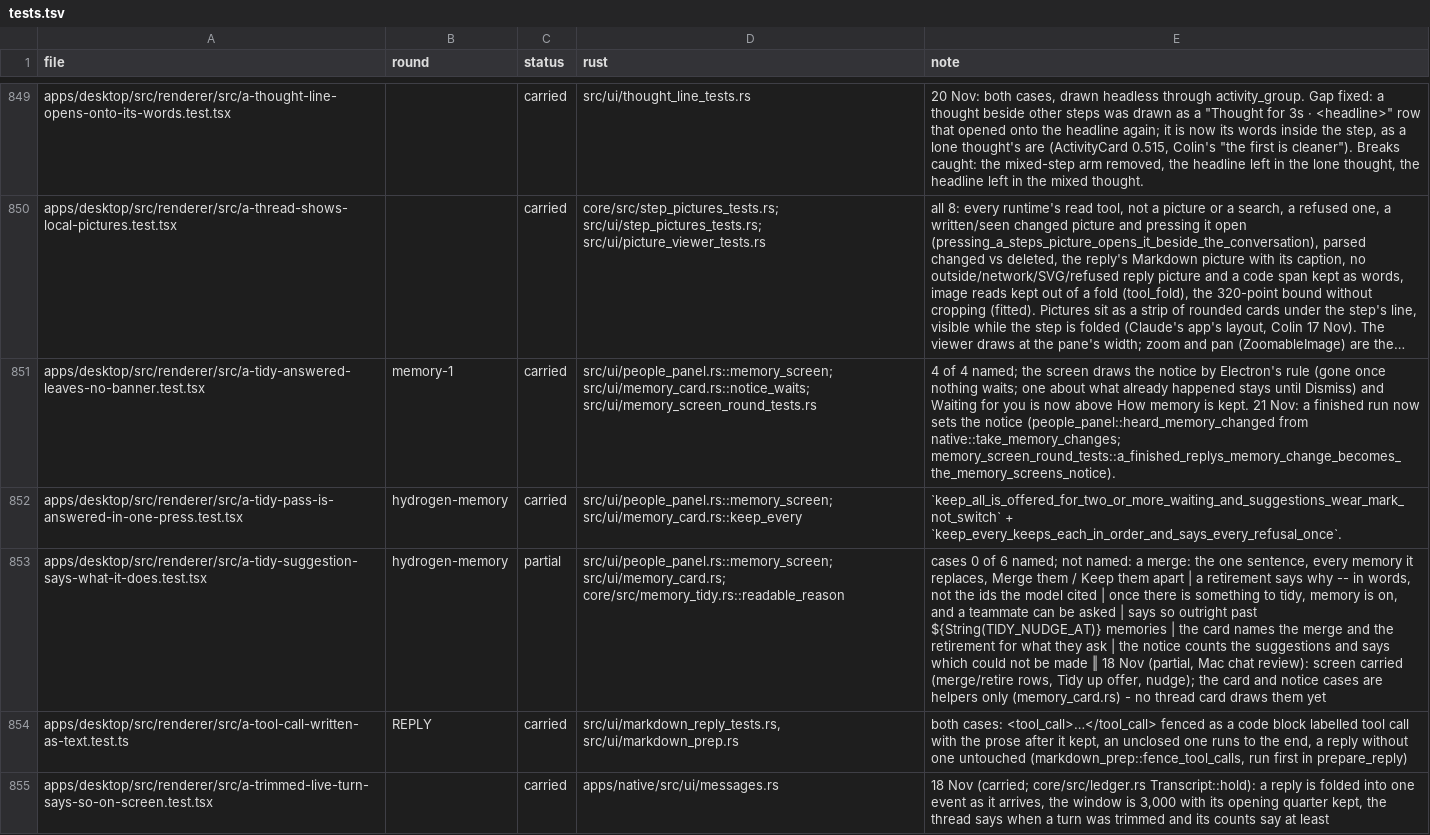
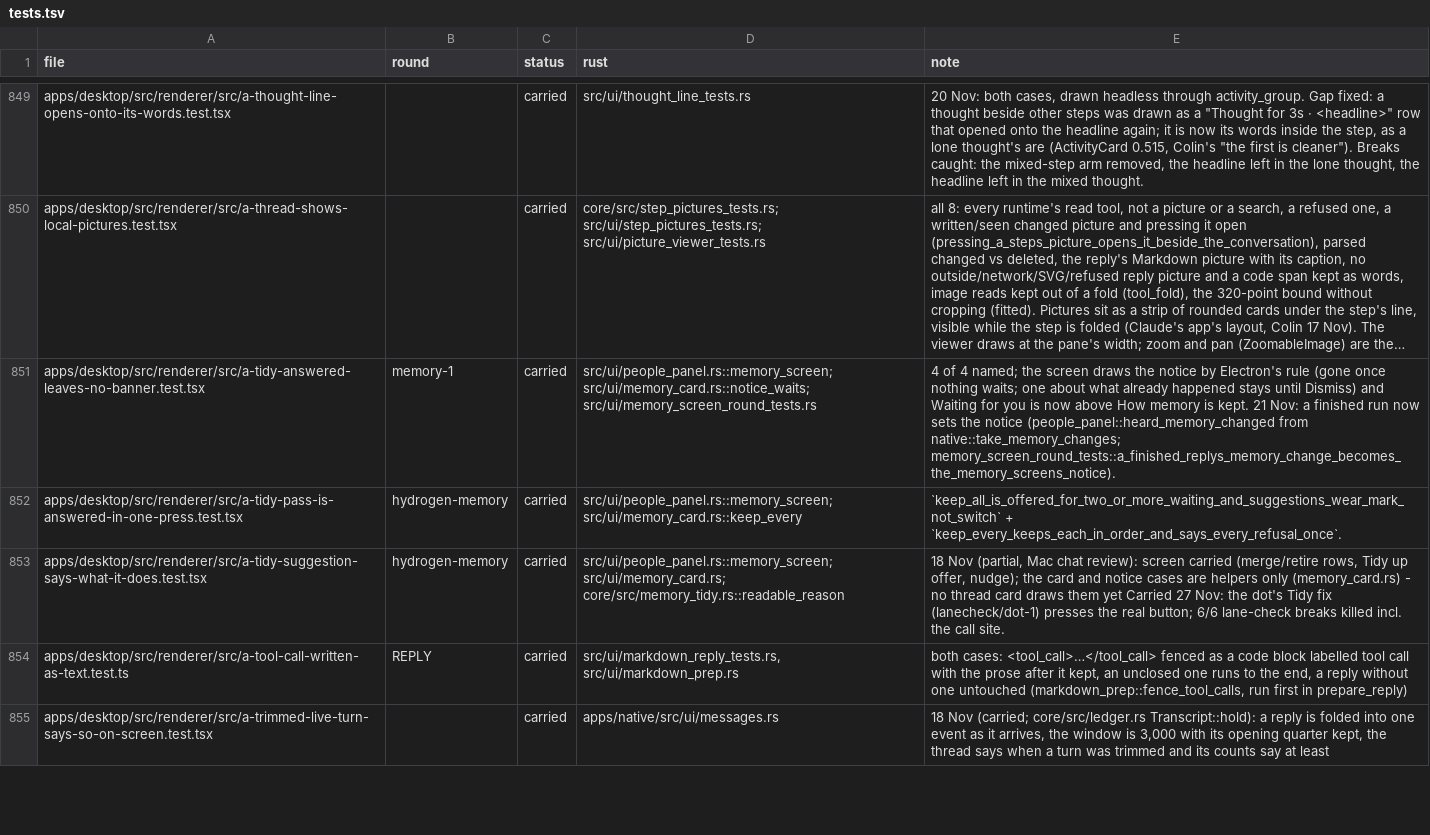
Before and after one commit to StopBanning/locust, a TSV file: apps/native/parity/tests.tsv, drawn as a sheet; only a part is shown, gaps mark what is left out; long unchanged cells end in …; the diff names each change by its address in the sheet, - before the commit and + after, or states it on an @@ line.

```diff
--- a/apps/native/parity/tests.tsv
+++ b/apps/native/parity/tests.tsv
-C853 (status): partial
+C853 (status): carried
-E853 (note): cases 0 of 6 named; not named: a merge: the one sentence, every memory it replaces, Merge them / Keep them apart | a retirement says why -- in words, not the ids the model cited | once there is something to tidy, memory is on, and a teammate can be asked | says so outright past ${String(TIDY_NUDGE_AT)} memories | the card names the merge and the retirement for what they ask | the notice counts the suggestions and says which could not be made ‖ 18 Nov (partial, Mac chat review): screen carried (merge/retire rows, Tidy up offer, nudge); the card and notice cases are helpers only (memory_card.rs) - no thread card draws them yet
+E853 (note): 18 Nov (partial, Mac chat review): screen carried (merge/retire rows, Tidy up offer, nudge); the card and notice cases are helpers only (memory_card.rs) - no thread card draws them yet Carried 27 Nov: the dot's Tidy fix (lanecheck/dot-1) presses the real button; 6/6 lane-check breaks killed incl. the call site.
```
Also changed, not shown: 2 other files.
